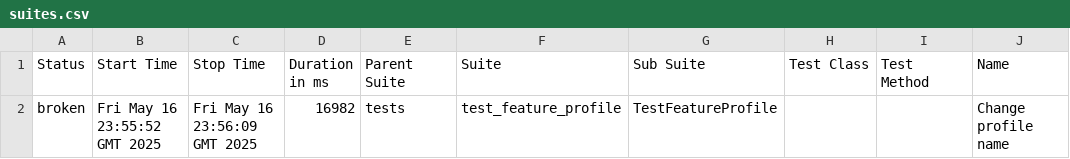
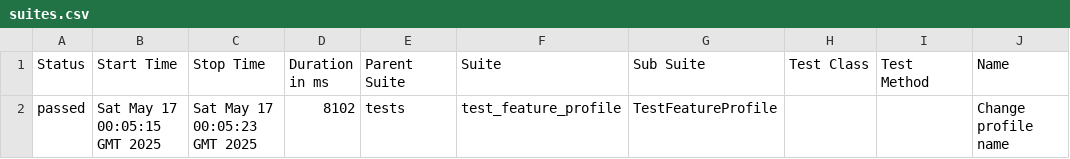
Before and after one commit to GrigoryIll/Practice-Project-Page-Object-Model, a CSV file: data/suites.csv, drawn as a sheet; only a part is shown; the diff names each change by its address in the sheet, - before the commit and + after, or states it on an @@ line.

```diff
--- a/data/suites.csv
+++ b/data/suites.csv
-A2 (Status): broken
+A2 (Status): passed
-B2 (Start Time): Fri May 16 23:55:52 GMT 2025
+B2 (Start Time): Sat May 17 00:05:15 GMT 2025
-C2 (Stop Time): Fri May 16 23:56:09 GMT 2025
+C2 (Stop Time): Sat May 17 00:05:23 GMT 2025
-D2 (Duration in ms): 16982
+D2 (Duration in ms): 8102
```
Also changed, not shown: 26 other files.
